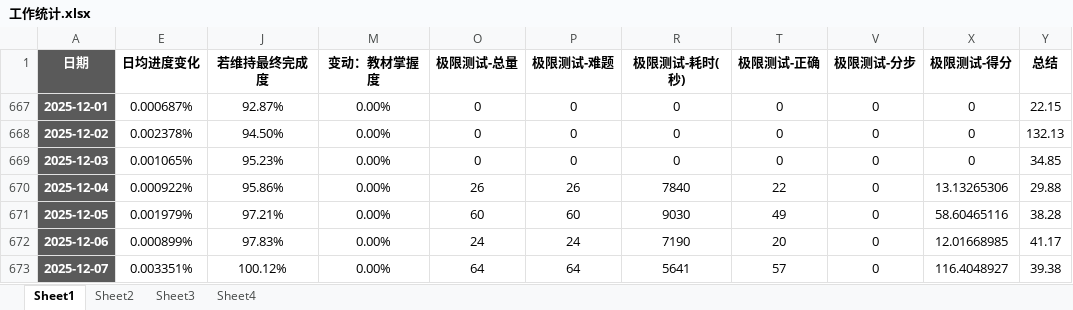
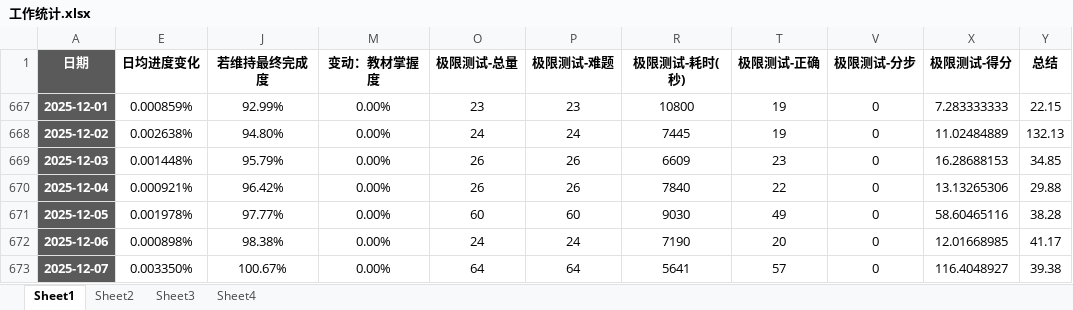
Before and after one commit to AlucardNosferatu/NPEE, an Excel workbook: 工作统计.xlsx, sheet Sheet1, drawn as a sheet; only a part is shown; values as stored, in another font and other column widths than the file's, no borders; conditional formats not drawn; the diff covers the shown part only; the diff names each change by its address in the sheet, - before the commit and + after, or states it on an @@ line.

```diff
--- a/工作统计.xlsx (sheet Sheet1)
+++ b/工作统计.xlsx (sheet Sheet1)
-E667 (日均进度变化): 0.000687%
+E667 (日均进度变化): 0.000859%
-J667 (若维持最终完成度): 92.87%
+J667 (若维持最终完成度): 92.99%
-O667 (极限测试-总量): 0
+O667 (极限测试-总量): 23
-P667 (极限测试-难题): 0
+P667 (极限测试-难题): 23
-R667 (极限测试-耗时(秒)): 0
+R667 (极限测试-耗时(秒)): 10800
-T667:T668 (极限测试-正确): 0
+T667:T668 (极限测试-正确): 19
-X667 (极限测试-得分): 0
+X667 (极限测试-得分): 7.283333333
-E668 (日均进度变化): 0.002378%
+E668 (日均进度变化): 0.002638%
-J668 (若维持最终完成度): 94.50%
+J668 (若维持最终完成度): 94.80%
-O668 (极限测试-总量): 0
+O668 (极限测试-总量): 24
-P668 (极限测试-难题): 0
+P668 (极限测试-难题): 24
-R668 (极限测试-耗时(秒)): 0
+R668 (极限测试-耗时(秒)): 7445
-X668 (极限测试-得分): 0
+X668 (极限测试-得分): 11.02484889
-E669 (日均进度变化): 0.001065%
+E669 (日均进度变化): 0.001448%
-J669 (若维持最终完成度): 95.23%
+J669 (若维持最终完成度): 95.79%
-O669 (极限测试-总量): 0
+O669 (极限测试-总量): 26
-P669 (极限测试-难题): 0
+P669 (极限测试-难题): 26
-R669 (极限测试-耗时(秒)): 0
+R669 (极限测试-耗时(秒)): 6609
-T669 (极限测试-正确): 0
+T669 (极限测试-正确): 23
-X669 (极限测试-得分): 0
+X669 (极限测试-得分): 16.28688153
-E670 (日均进度变化): 0.000922%
+E670 (日均进度变化): 0.000921%
-J670 (若维持最终完成度): 95.86%
+J670 (若维持最终完成度): 96.42%
-E671 (日均进度变化): 0.001979%
+E671 (日均进度变化): 0.001978%
-J671 (若维持最终完成度): 97.21%
+J671 (若维持最终完成度): 97.77%
-E672 (日均进度变化): 0.000899%
+E672 (日均进度变化): 0.000898%
-J672 (若维持最终完成度): 97.83%
+J672 (若维持最终完成度): 98.38%
-E673 (日均进度变化): 0.003351%
+E673 (日均进度变化): 0.003350%
-J673 (若维持最终完成度): 100.12%
+J673 (若维持最终完成度): 100.67%
```
Also changed, not shown: 57 edited cells elsewhere in this sheet, sheet Sheet2, sheet Sheet4, sheet Sheet3, hidden cells, charts or pictures, 工作报告.xlsx, 工作日志.xlsx, 4 other files.
